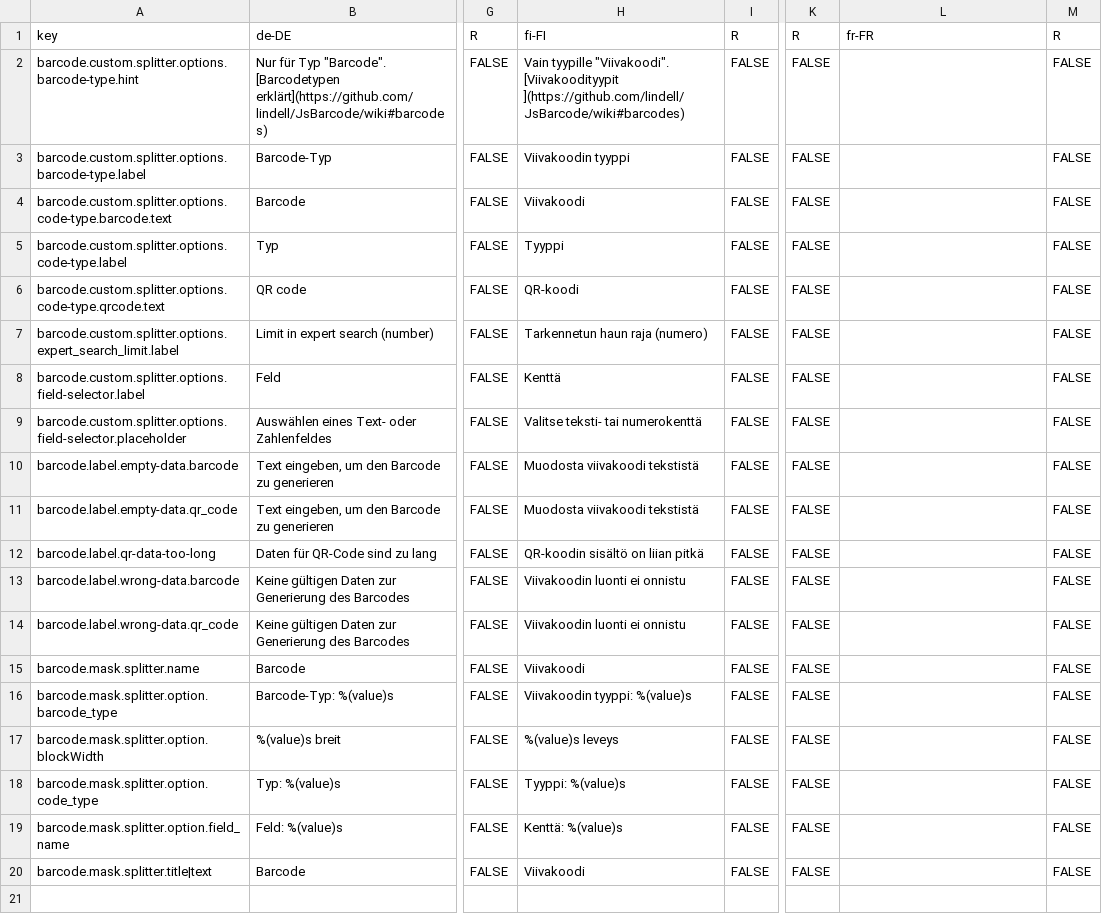
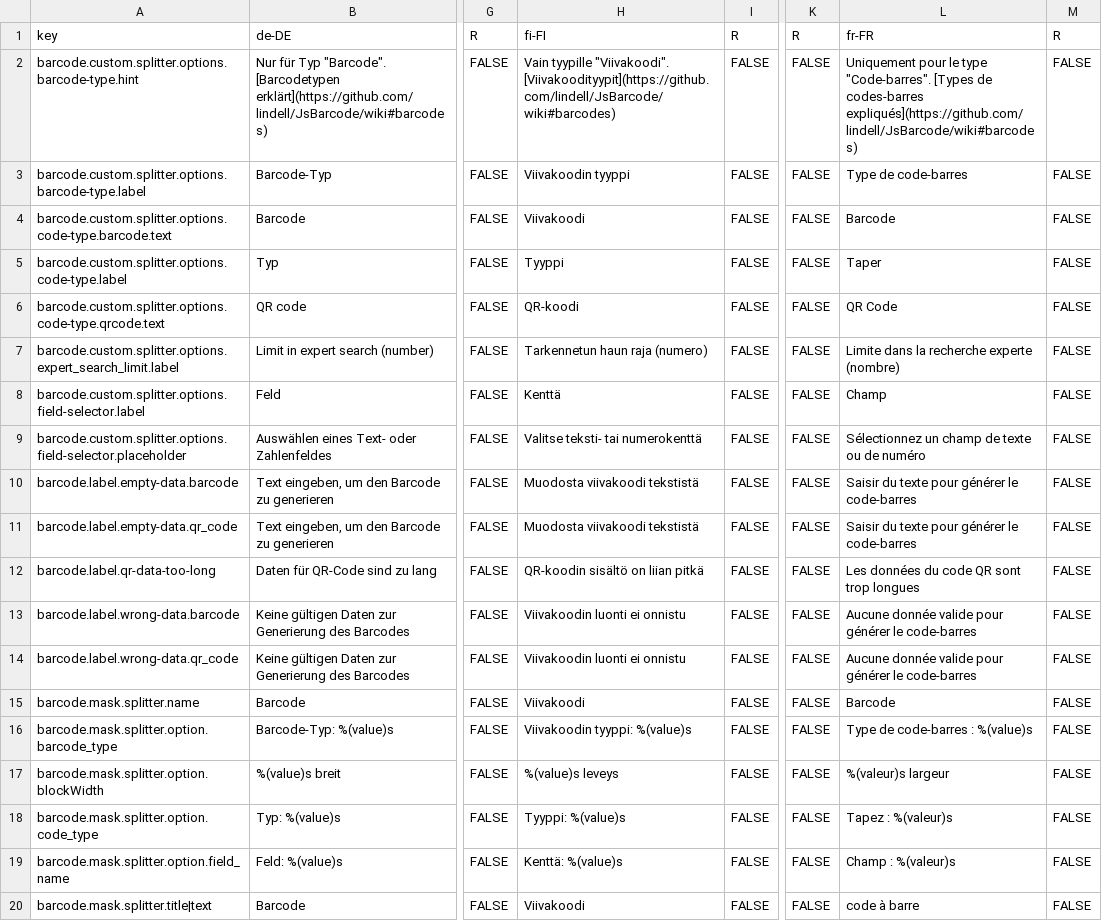
Before and after one commit to programmfabrik/easydb-barcode-display-plugin, a CSV file: l10n/easydb-barcode-display.csv, drawn as a sheet; only a part is shown, gaps mark what is left out; the diff names each change by its address in the sheet, - before the commit and + after, or states it on an @@ line.

Commit message:
updated l10n

```diff
--- a/l10n/easydb-barcode-display.csv
+++ b/l10n/easydb-barcode-display.csv
-H2: …tyypille "Viivakoodi". [Viivakoodityypit ](https://github.com/lindell/JsBarcode/wiki#barcodes)
+H2: …tyypille "Viivakoodi". [Viivakoodityypit](https://github.com/lindell/JsBarcode/wiki#barcodes)
-L2: (empty)
+L2: Uniquement pour le type "Code-barres". [Types de codes-barres expliqués](https://github.com/lindell/JsBarcode/wiki#barcodes)
-L3: (empty)
+L3: Type de code-barres
-L4: (empty)
+L4: Barcode
-L5: (empty)
+L5: Taper
-L6: (empty)
+L6: QR Code
-L7: (empty)
+L7: Limite dans la recherche experte (nombre)
-L8: (empty)
+L8: Champ
-L9: (empty)
+L9: Sélectionnez un champ de texte ou de numéro
-L10:L11: (empty)
+L10:L11: Saisir du texte pour générer le code-barres
-L12: (empty)
+L12: Les données du code QR sont trop longues
-L13:L14: (empty)
+L13:L14: Aucune donnée valide pour générer le code-barres
-L15: (empty)
+L15: Barcode
-L16: (empty)
+L16: Type de code-barres : %(value)s
-L17: (empty)
+L17: %(valeur)s largeur
-L18: (empty)
+L18: Tapez : %(valeur)s
-L19: (empty)
+L19: Champ : %(valeur)s
-L20: (empty)
+L20: code à barre
```
